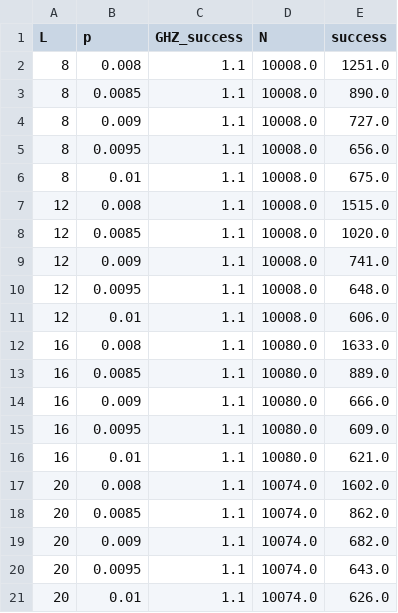
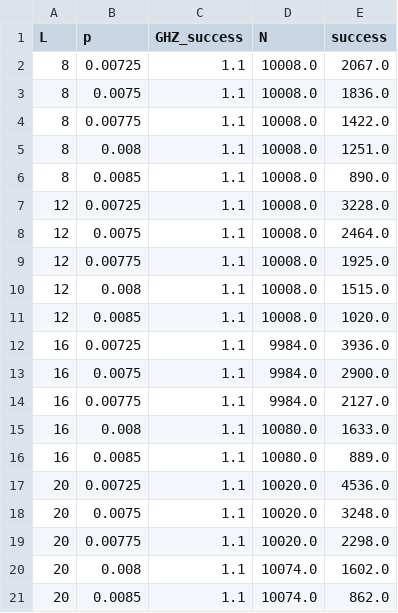
Before and after one commit to Poeloe/oop_surface_code, a CSV file: results/monolithic_superoperators_100_cycles.csv, drawn as a sheet.

Commit message:
Updated monolithic 100 cycles csv file

```diff
--- a/results/monolithic_superoperators_100_cycles.csv
+++ b/results/monolithic_superoperators_100_cycles.csv
@@ -1,21 +1,21 @@
 L,p,GHZ_success,N,success
+8,0.00725,1.1,10008.0,2067.0
+8,0.0075,1.1,10008.0,1836.0
+8,0.00775,1.1,10008.0,1422.0
 8,0.008,1.1,10008.0,1251.0
 8,0.0085,1.1,10008.0,890.0
-8,0.009,1.1,10008.0,727.0
-8,0.0095,1.1,10008.0,656.0
-8,0.01,1.1,10008.0,675.0
+12,0.00725,1.1,10008.0,3228.0
+12,0.0075,1.1,10008.0,2464.0
+12,0.00775,1.1,10008.0,1925.0
 12,0.008,1.1,10008.0,1515.0
 12,0.0085,1.1,10008.0,1020.0
-12,0.009,1.1,10008.0,741.0
-12,0.0095,1.1,10008.0,648.0
-12,0.01,1.1,10008.0,606.0
+16,0.00725,1.1,9984.0,3936.0
+16,0.0075,1.1,9984.0,2900.0
+16,0.00775,1.1,9984.0,2127.0
 16,0.008,1.1,10080.0,1633.0
 16,0.0085,1.1,10080.0,889.0
-16,0.009,1.1,10080.0,666.0
-16,0.0095,1.1,10080.0,609.0
-16,0.01,1.1,10080.0,621.0
+20,0.00725,1.1,10020.0,4536.0
+20,0.0075,1.1,10020.0,3248.0
+20,0.00775,1.1,10020.0,2298.0
 20,0.008,1.1,10074.0,1602.0
 20,0.0085,1.1,10074.0,862.0
-20,0.009,1.1,10074.0,682.0
-20,0.0095,1.1,10074.0,643.0
-20,0.01,1.1,10074.0,626.0
```
Also changed, not shown: 1 other file.
